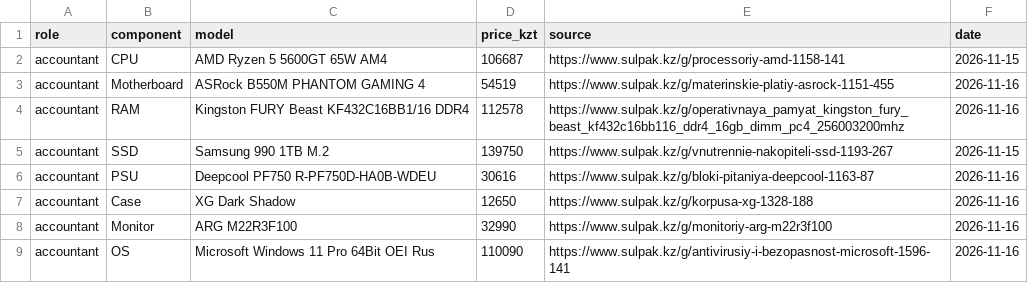
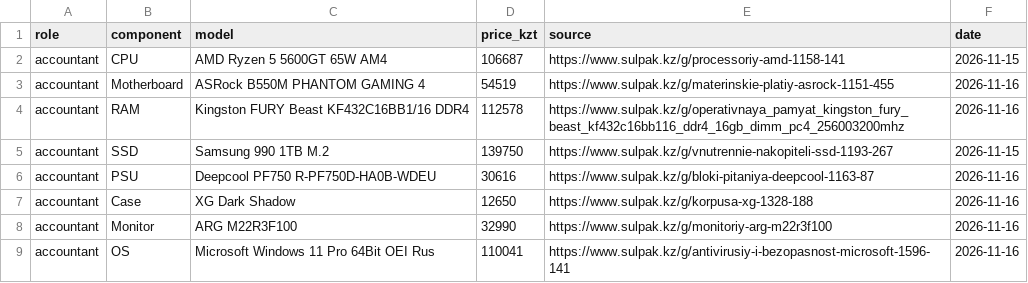
Before and after one commit to Moldir435/osarch-aralbay, a CSV file: tickets/ticket2-office-spec/budget.csv, drawn as a sheet.

Commit message:
Update budget.csv

```diff
--- a/tickets/ticket2-office-spec/budget.csv
+++ b/tickets/ticket2-office-spec/budget.csv
@@ -8,2 +8,2 @@ accountant,Case,XG Dark Shadow,12650,https://www.sulpak.kz/g/korpusa-xg-1328-188
 accountant,Monitor,ARG M22R3F100,32990,https://www.sulpak.kz/g/monitoriy-arg-m22r3f100,2026-11-16
-accountant,OS,Microsoft Windows 11 Pro 64Bit OEI Rus,110090,https://www.sulpak.kz/g/antivirusiy-i-bezopasnost-microsoft-1596-141,2026-11-16
+accountant,OS,Microsoft Windows 11 Pro 64Bit OEI Rus,110041,https://www.sulpak.kz/g/antivirusiy-i-bezopasnost-microsoft-1596-141,2026-11-16
```
